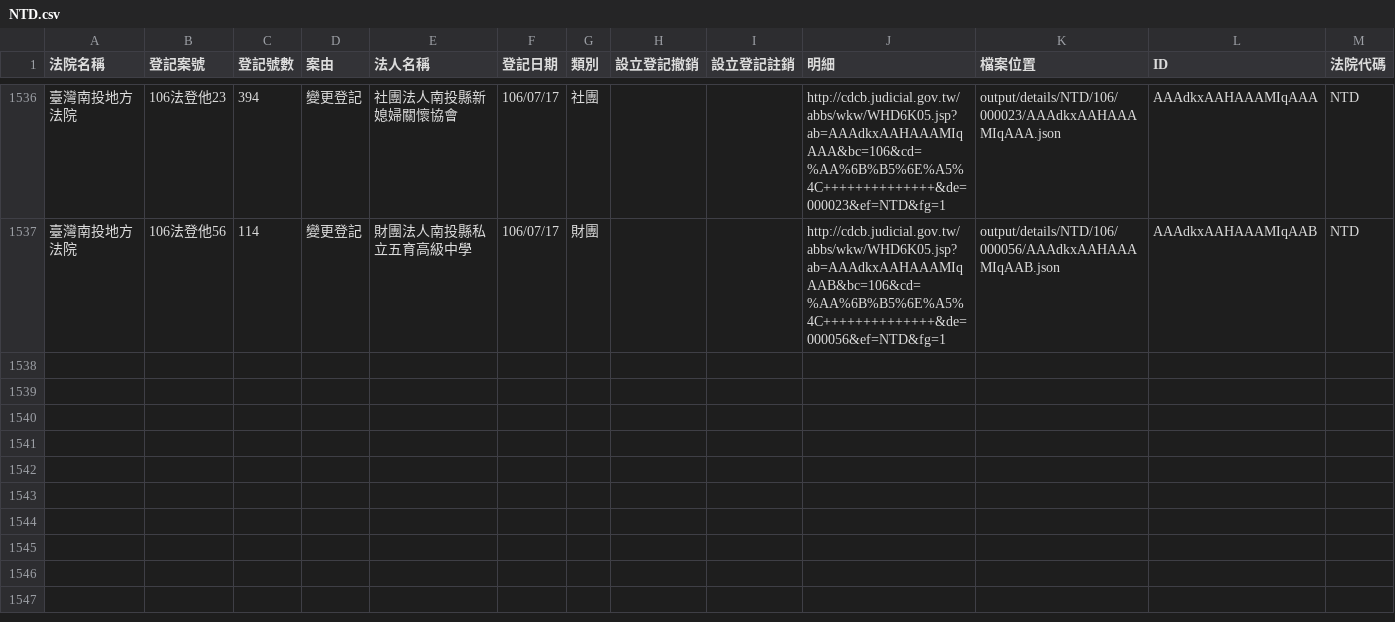
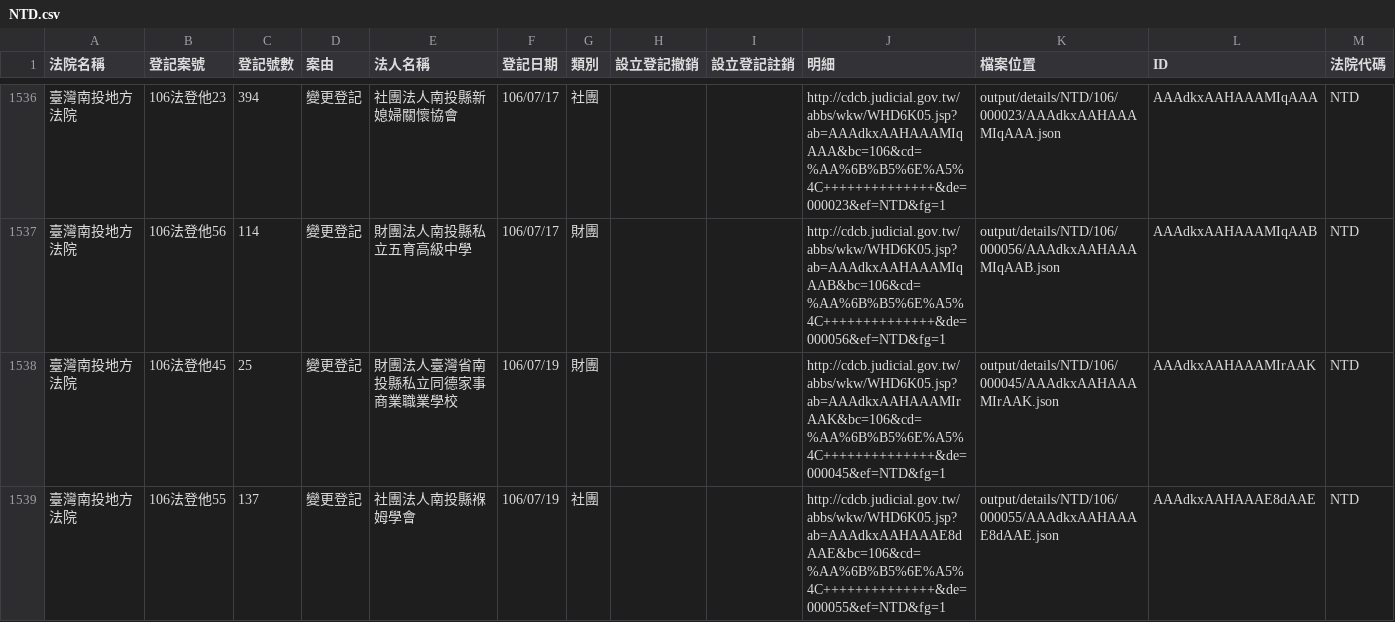
Before and after one commit to g0v/foundationtw, a CSV file: output/lists/NTD.csv, drawn as a sheet; only a part is shown, gaps mark what is left out; the diff names each change by its address in the sheet, - before the commit and + after, or states it on an @@ line.

```diff
--- a/output/lists/NTD.csv
+++ b/output/lists/NTD.csv
+row 1538: 臺灣南投地方法院 | 106法登他45 | 25 | 變更登記 | 財團法人臺灣省南投縣私立同德家事商業職業學校 | 106/07/19 | 財團 |  |  | http://cdcb.judicial.gov.tw/abbs/wkw/WHD6K05.jsp?ab=AAAdkxAAHAAAMIrAAK&bc=106&cd=%AA%6B%B5%6E%A5%4C++++++++++++++&de=000045&ef=NTD&fg=1 | output/details/NTD/106/000045/AAAdkxAAHAAAMIrAAK.json | AAAdkxAAHAAAMIrAAK | NTD
+row 1539: 臺灣南投地方法院 | 106法登他55 | 137 | 變更登記 | 社團法人南投縣褓姆學會 | 106/07/19 | 社團 |  |  | http://cdcb.judicial.gov.tw/abbs/wkw/WHD6K05.jsp?ab=AAAdkxAAHAAAE8dAAE&bc=106&cd=%AA%6B%B5%6E%A5%4C++++++++++++++&de=000055&ef=NTD&fg=1 | output/details/NTD/106/000055/AAAdkxAAHAAAE8dAAE.json | AAAdkxAAHAAAE8dAAE | NTD
```
Also changed, not shown: output/lists/CTD.csv, output/lists/KLD.csv, 35 other files.
